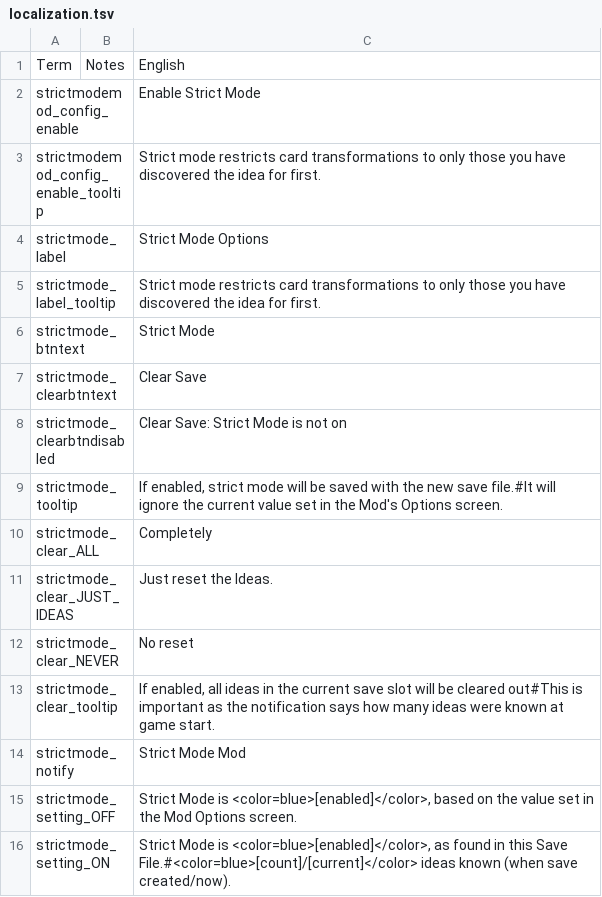
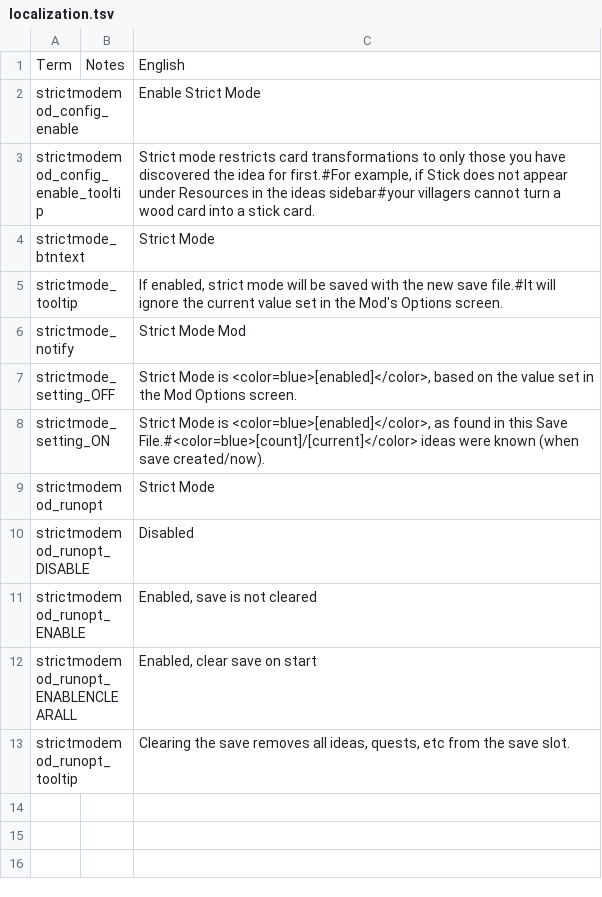
Before and after one commit to jmucchiello/stacklands-strictmode, a TSV file: localization.tsv, drawn as a sheet.

```diff
--- a/localization.tsv
+++ b/localization.tsv
@@ -2,15 +2,12 @@ Term	Notes	English
 strictmodemod_config_enable		Enable Strict Mode
-strictmodemod_config_enable_tooltip		Strict mode restricts card transformations to only those you have discovered the idea for first.
-strictmode_label		Strict Mode Options
-strictmode_label_tooltip		Strict mode restricts card transformations to only those you have discovered the idea for first.
+strictmodemod_config_enable_tooltip		Strict mode restricts card transformations to only those you have discovered the idea for first.#For example, if Stick does not appear under Resources in the ideas sidebar#your villagers cannot turn a wood card into a stick card.
 strictmode_btntext		Strict Mode
-strictmode_clearbtntext		Clear Save
-strictmode_clearbtndisabled		Clear Save: Strict Mode is not on
 strictmode_tooltip		If enabled, strict mode will be saved with the new save file.#It will ignore the current value set in the Mod's Options screen.
-strictmode_clear_ALL		Completely
-strictmode_clear_JUST_IDEAS		Just reset the Ideas.
-strictmode_clear_NEVER		No reset
-strictmode_clear_tooltip		If enabled, all ideas in the current save slot will be cleared out#This is important as the notification says how many ideas were known at game start.
 strictmode_notify		Strict Mode Mod
 strictmode_setting_OFF		Strict Mode is <color=blue>[enabled]</color>, based on the value set in the Mod Options screen.
-strictmode_setting_ON		Strict Mode is <color=blue>[enabled]</color>, as found in this Save File.#<color=blue>[count]/[current]</color> ideas known (when save created/now).
+strictmode_setting_ON		Strict Mode is <color=blue>[enabled]</color>, as found in this Save File.#<color=blue>[count]/[current]</color> ideas were known (when save created/now).
+strictmodemod_runopt		Strict Mode
+strictmodemod_runopt_DISABLE		Disabled
+strictmodemod_runopt_ENABLE		Enabled, save is not cleared
+strictmodemod_runopt_ENABLENCLEARALL		Enabled, clear save on start
+strictmodemod_runopt_tooltip		Clearing the save removes all ideas, quests, etc from the save slot.
```
Also changed, not shown: 4 other files.
